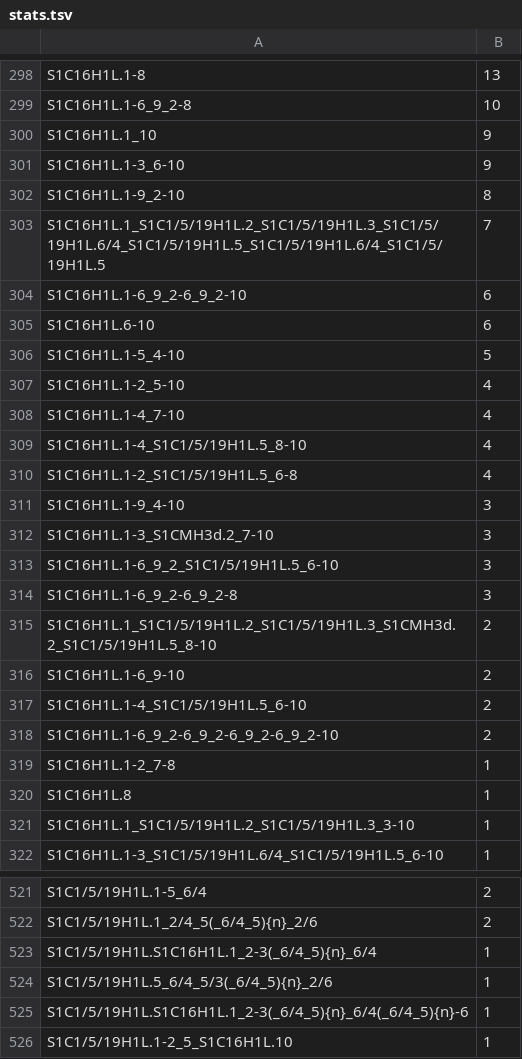
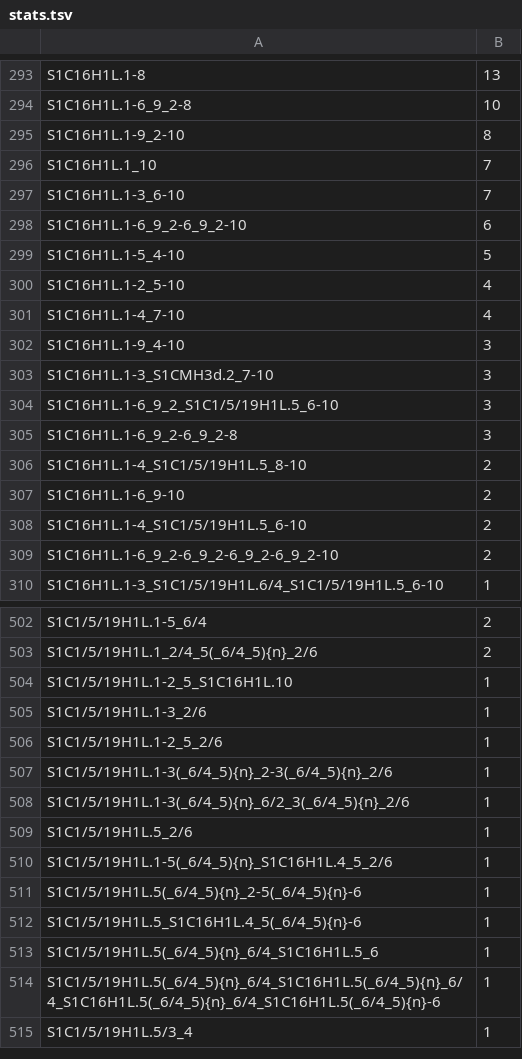
Before and after one commit to fedorrik/stv_chm13, a TSV file: stats.tsv, drawn as a sheet; only a part is shown, gaps mark what is left out; the shorter side is filled out with more unchanged rows; the diff covers the shown part only.

```diff
--- a/stats.tsv
+++ b/stats.tsv
@@ -299,8 +294,6 @@ S1C16H1L.1-8	13
 S1C16H1L.1-6_9_2-8	10
-S1C16H1L.1_10	9
-S1C16H1L.1-3_6-10	9
 S1C16H1L.1-9_2-10	8
-S1C16H1L.1_S1C1/5/19H1L.2_S1C1/5/19H1L.3_S1C1/5/19H1L.6/4_S1C1/5/19H1L.5_S1C1/5/19H1L.6/4_S1C1/5/19H1L.5	7
+S1C16H1L.1_10	7
+S1C16H1L.1-3_6-10	7
 S1C16H1L.1-6_9_2-6_9_2-10	6
-S1C16H1L.6-10	6
 S1C16H1L.1-5_4-10	5
@@ -308,4 +301,2 @@ S1C16H1L.1-2_5-10	4
 S1C16H1L.1-4_7-10	4
-S1C16H1L.1-4_S1C1/5/19H1L.5_8-10	4
-S1C16H1L.1-2_S1C1/5/19H1L.5_6-8	4
 S1C16H1L.1-9_4-10	3
@@ -314,3 +305,3 @@ S1C16H1L.1-6_9_2_S1C1/5/19H1L.5_6-10	3
 S1C16H1L.1-6_9_2-6_9_2-8	3
-S1C16H1L.1_S1C1/5/19H1L.2_S1C1/5/19H1L.3_S1CMH3d.2_S1C1/5/19H1L.5_8-10	2
+S1C16H1L.1-4_S1C1/5/19H1L.5_8-10	2
 S1C16H1L.1-6_9-10	2
@@ -318,5 +309,2 @@ S1C16H1L.1-4_S1C1/5/19H1L.5_6-10	2
 S1C16H1L.1-6_9_2-6_9_2-6_9_2-6_9_2-10	2
-S1C16H1L.1-2_7-8	1
-S1C16H1L.8	1
-S1C16H1L.1_S1C1/5/19H1L.2_S1C1/5/19H1L.3_3-10	1
 S1C16H1L.1-3_S1C1/5/19H1L.6/4_S1C1/5/19H1L.5_6-10	1
@@ -522,5 +503,2 @@ S1C1/5/19H1L.1-5_6/4	2
 S1C1/5/19H1L.1_2/4_5(_6/4_5){n}_2/6	2
-S1C1/5/19H1L.S1C16H1L.1_2-3(_6/4_5){n}_6/4	1
-S1C1/5/19H1L.5_6/4_5/3(_6/4_5){n}_2/6	1
-S1C1/5/19H1L.S1C16H1L.1_2-3(_6/4_5){n}_6/4(_6/4_5){n}-6	1
 S1C1/5/19H1L.1-2_5_S1C16H1L.10	1
```
Also changed, not shown: 7 added rows, 23 removed rows and 42 edited cells elsewhere in this file, 7 other files.
